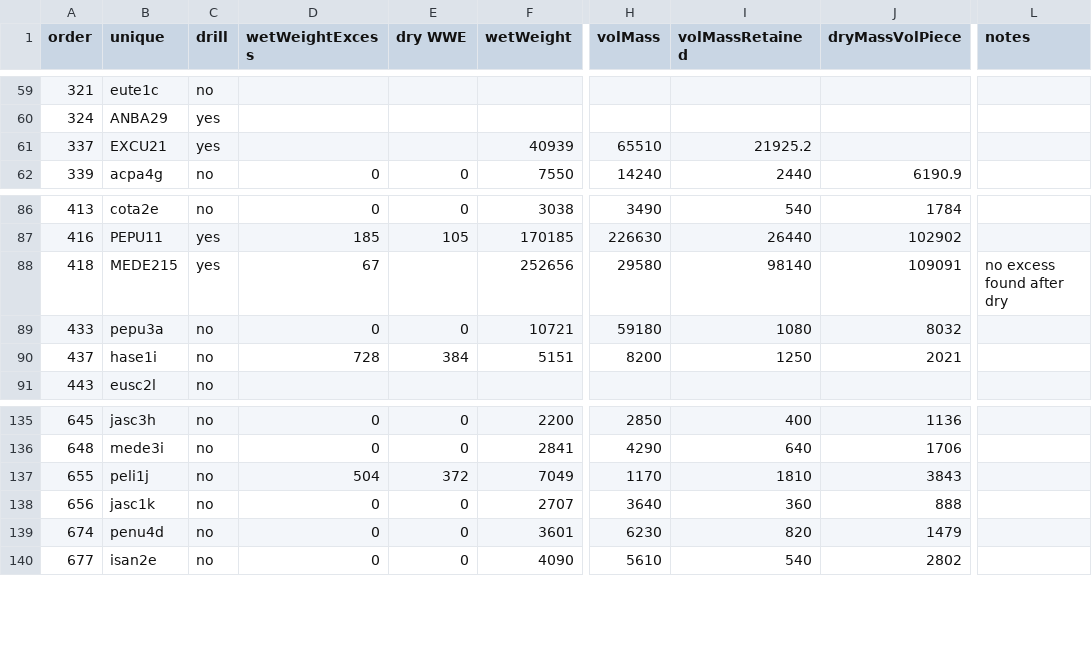
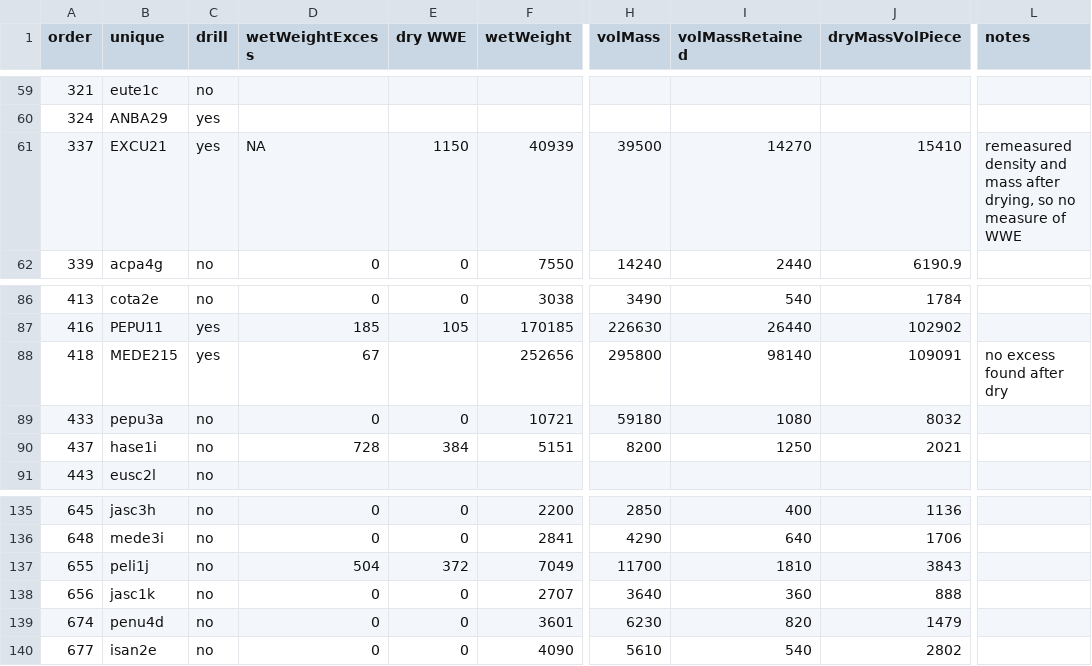
Before and after one commit to Zanne-Lab/communityVchemistry, a CSV file: data/samp5data_201806_quantitative.csv, drawn as a sheet; only a part is shown, gaps mark what is left out; the diff names each change by its address in the sheet, - before the commit and + after, or states it on an @@ line.

Commit message:
Addressing and closing issue #30.

```diff
--- a/data/samp5data_201806_quantitative.csv
+++ b/data/samp5data_201806_quantitative.csv
-D61 (wetWeightExcess): (empty)
+D61 (wetWeightExcess): NA
-E61 (dry WWE): (empty)
+E61 (dry WWE): 1150
-H61 (volMass): 65510
+H61 (volMass): 39500
-I61 (volMassRetained): 21925.2
+I61 (volMassRetained): 14270
-J61 (dryMassVolPiece): (empty)
+J61 (dryMassVolPiece): 15410
-L61 (notes): (empty)
+L61 (notes): remeasured density and mass after drying, so no measure of WWE
-H88 (volMass): 29580
+H88 (volMass): 295800
-H137 (volMass): 1170
+H137 (volMass): 11700
```
